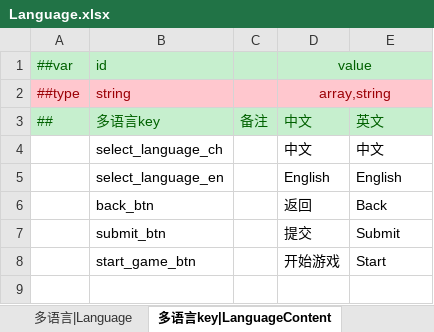
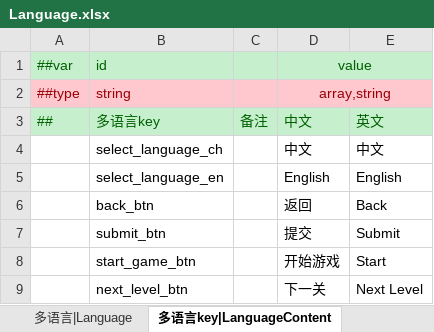
Before and after one commit to LittleBubble96/game_text, an Excel workbook: TEngine/Configs/GameConfig/Datas/Language.xlsx, sheet 多语言key|LanguageContent, drawn as a sheet; values as stored, in another font and other column widths than the file's, no borders; the diff names each change by its address in the sheet, - before the commit and + after, or states it on an @@ line.

```diff
--- a/TEngine/Configs/GameConfig/Datas/Language.xlsx (sheet 多语言key|LanguageContent)
+++ b/TEngine/Configs/GameConfig/Datas/Language.xlsx (sheet 多语言key|LanguageContent)
+row 9:  | next_level_btn |  | 下一关 | Next Level
```
Also changed, not shown: 13 other files.
